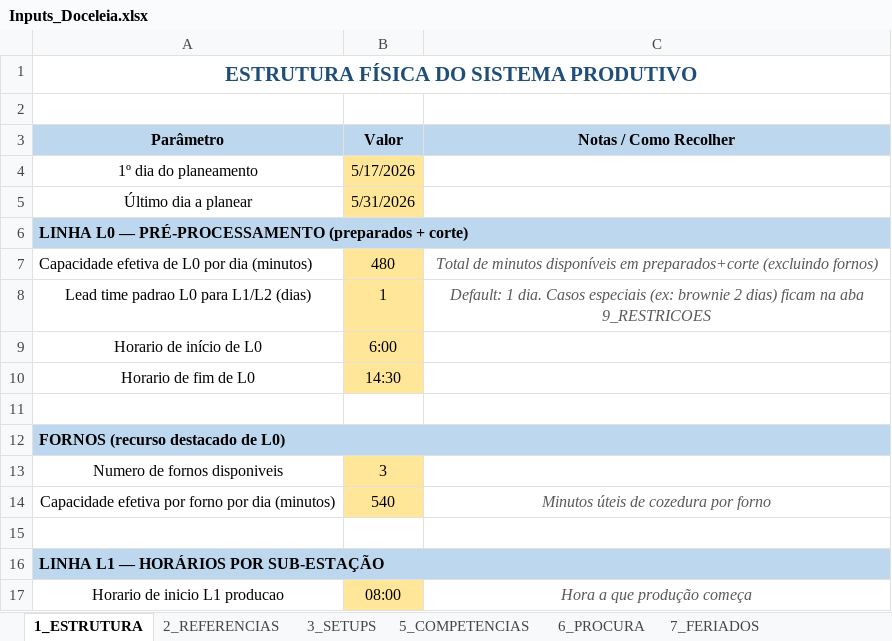
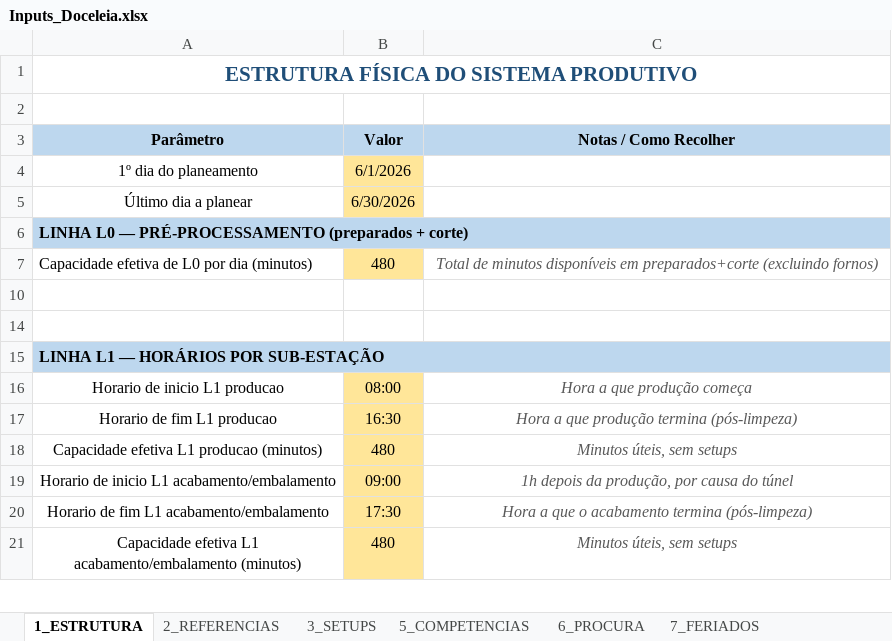
Before and after one commit to MarianaPrimor/tese, an Excel workbook: Inputs_Doceleia.xlsx, sheet 1_ESTRUTURA, drawn as a sheet; only a part is shown; the shorter side is filled out with more unchanged rows; values as stored, in another font and other column widths than the file's, no borders; the diff names each change by its address in the sheet, - before the commit and + after, or states it on an @@ line.

```diff
--- a/Inputs_Doceleia.xlsx (sheet 1_ESTRUTURA)
+++ b/Inputs_Doceleia.xlsx (sheet 1_ESTRUTURA)
-B4 (Valor): 5/17/2026
+B4 (Valor): 6/1/2026
-B5 (Valor): 5/31/2026
+B5 (Valor): 6/30/2026
-row 8: Lead time padrao L0 para L1/L2 (dias) | 1 | Default: 1 dia. Casos especiais (ex: brownie 2 dias) ficam na aba 9_RESTRICOES
@@ row 9 hidden: Horario de início de L0 | 6:00 @@
@@ row 10 hidden: Horario de fim de L0 | 14:30 @@
@@ row 12 hidden: FORNOS (recurso destacado de L0) @@
@@ row 13 hidden: Numero de fornos disponiveis | 3 @@
@@ row 14 hidden: Capacidade efetiva por forno por dia (minutos) | 540 | Minutos úteis de cozedura por forno @@
```
Also changed, not shown: sheet 3_SETUPS, sheet 2_REFERENCIAS, sheet 6_PROCURA, sheet 7_FERIADOS, sheet 10_MÁQUINAS, other sheet tabs, 7 other files.
